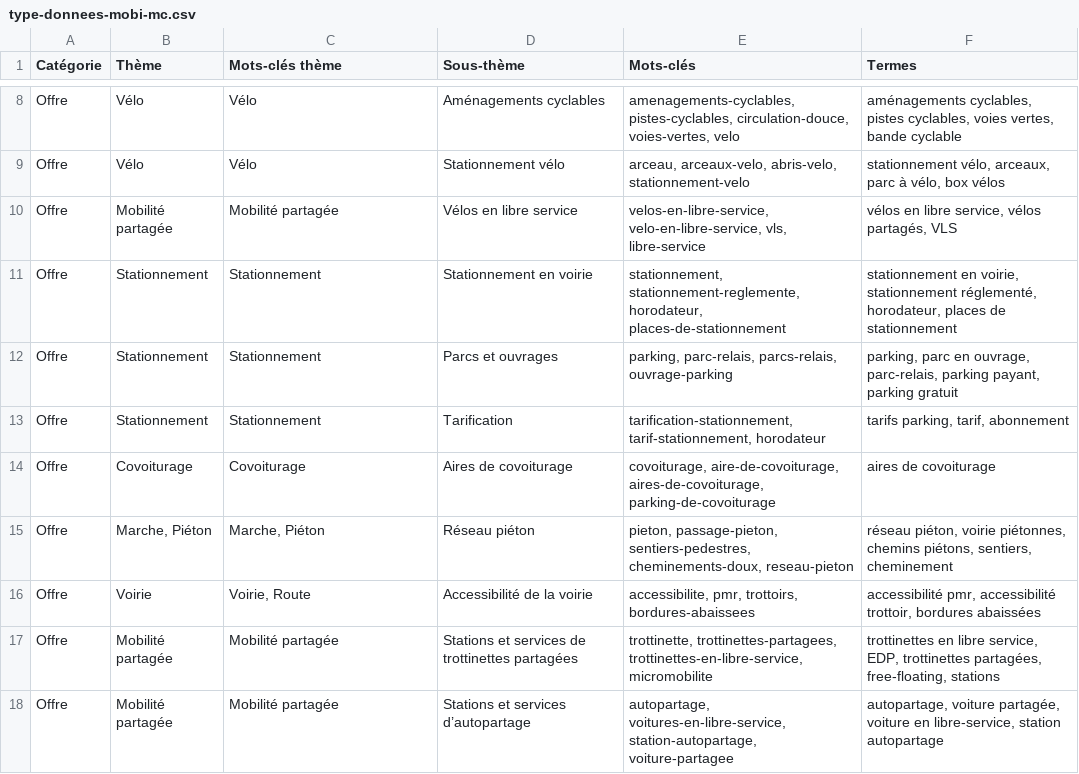
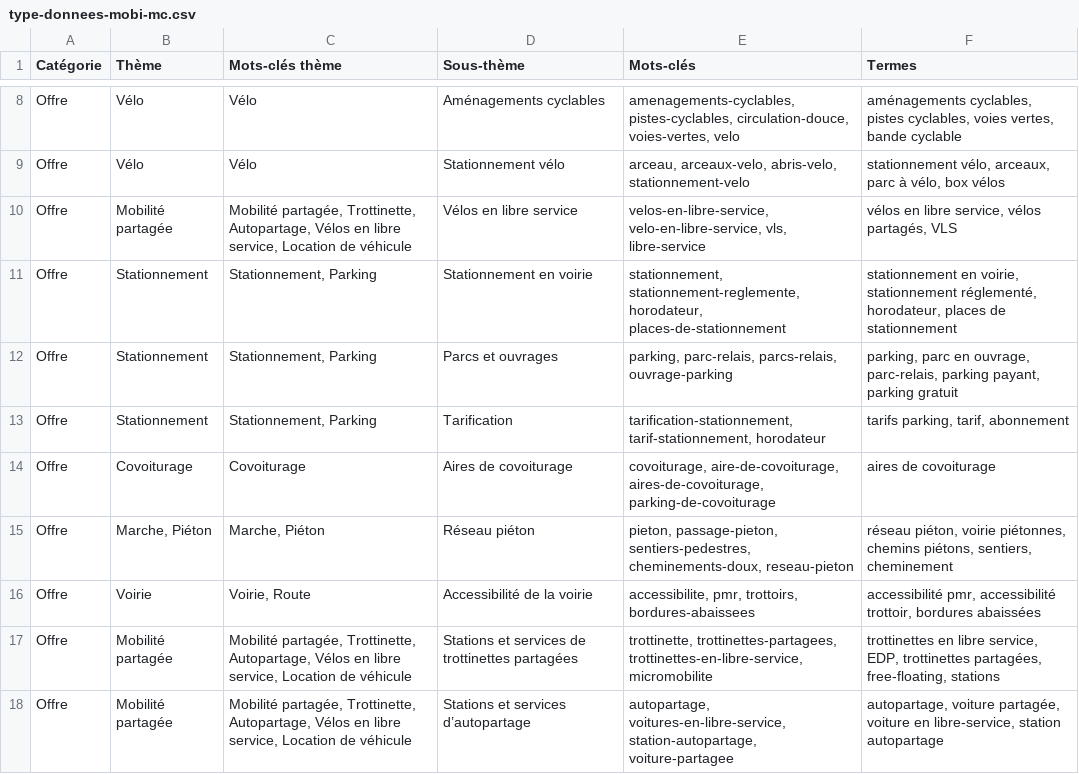
Before and after one commit to CEREMA/catalogue-datagouv-mobi, a CSV file: data/type-donnees-mobi-mc.csv, drawn as a sheet; only a part is shown, gaps mark what is left out; the diff covers the shown part only.

```diff
--- a/data/type-donnees-mobi-mc.csv
+++ b/data/type-donnees-mobi-mc.csv
@@ -9,6 +9,6 @@ Offre,Vélo,Vélo,Aménagements cyclables,"amenagements-cyclables, pistes-cyclab
 Offre,Vélo,Vélo,Stationnement vélo,"arceau, arceaux-velo, abris-velo, stationnement-velo","stationnement vélo, arceaux, parc à vélo, box vélos"
-Offre,Mobilité partagée,Mobilité partagée,Vélos en libre service ,"velos-en-libre-service, velo-en-libre-service, vls, libre-service","vélos en libre service, vélos partagés, VLS"
-Offre,Stationnement,Stationnement,Stationnement en voirie,"stationnement, stationnement-reglemente, horodateur, places-de-stationnement","stationnement en voirie, stationnement réglementé, horodateur, places de stationnement"
-Offre,Stationnement,Stationnement,Parcs et ouvrages,"parking, parc-relais, parcs-relais, ouvrage-parking","parking, parc en ouvrage, parc-relais, parking payant, parking gratuit"
-Offre,Stationnement,Stationnement,Tarification,"tarification-stationnement, tarif-stationnement, horodateur","tarifs parking, tarif, abonnement"
+Offre,Mobilité partagée,"Mobilité partagée, Trottinette, Autopartage, Vélos en libre service, Location de véhicule",Vélos en libre service ,"velos-en-libre-service, velo-en-libre-service, vls, libre-service","vélos en libre service, vélos partagés, VLS"
+Offre,Stationnement,"Stationnement, Parking",Stationnement en voirie,"stationnement, stationnement-reglemente, horodateur, places-de-stationnement","stationnement en voirie, stationnement réglementé, horodateur, places de stationnement"
+Offre,Stationnement,"Stationnement, Parking",Parcs et ouvrages,"parking, parc-relais, parcs-relais, ouvrage-parking","parking, parc en ouvrage, parc-relais, parking payant, parking gratuit"
+Offre,Stationnement,"Stationnement, Parking",Tarification,"tarification-stationnement, tarif-stationnement, horodateur","tarifs parking, tarif, abonnement"
 Offre,Covoiturage,Covoiturage,Aires de covoiturage,"covoiturage, aire-de-covoiturage, aires-de-covoiturage, parking-de-covoiturage",aires de covoiturage
@@ -16,3 +16,3 @@ Offre,"Marche, Piéton","Marche, Piéton",Réseau piéton,"pieton, passage-pieto
 Offre,Voirie,"Voirie, Route",Accessibilité de la voirie,"accessibilite, pmr, trottoirs, bordures-abaissees","accessibilité pmr, accessibilité trottoir, bordures abaissées"
-Offre,Mobilité partagée,Mobilité partagée,Stations et services de trottinettes partagées,"trottinette, trottinettes-partagees, trottinettes-en-libre-service, micromobilite","trottinettes en libre service, EDP, trottinettes partagées, free-floating, stations"
-Offre,Mobilité partagée,Mobilité partagée,Stations et services d’autopartage,"autopartage, voitures-en-libre-service, station-autopartage, voiture-partagee","autopartage, voiture partagée, voiture en libre-service, station autopartage"
+Offre,Mobilité partagée,"Mobilité partagée, Trottinette, Autopartage, Vélos en libre service, Location de véhicule",Stations et services de trottinettes partagées,"trottinette, trottinettes-partagees, trottinettes-en-libre-service, micromobilite","trottinettes en libre service, EDP, trottinettes partagées, free-floating, stations"
+Offre,Mobilité partagée,"Mobilité partagée, Trottinette, Autopartage, Vélos en libre service, Location de véhicule",Stations et services d’autopartage,"autopartage, voitures-en-libre-service, station-autopartage, voiture-partagee","autopartage, voiture partagée, voiture en libre-service, station autopartage"
```
Also changed, not shown: 11 edited cells elsewhere in this file, 1 other file.
